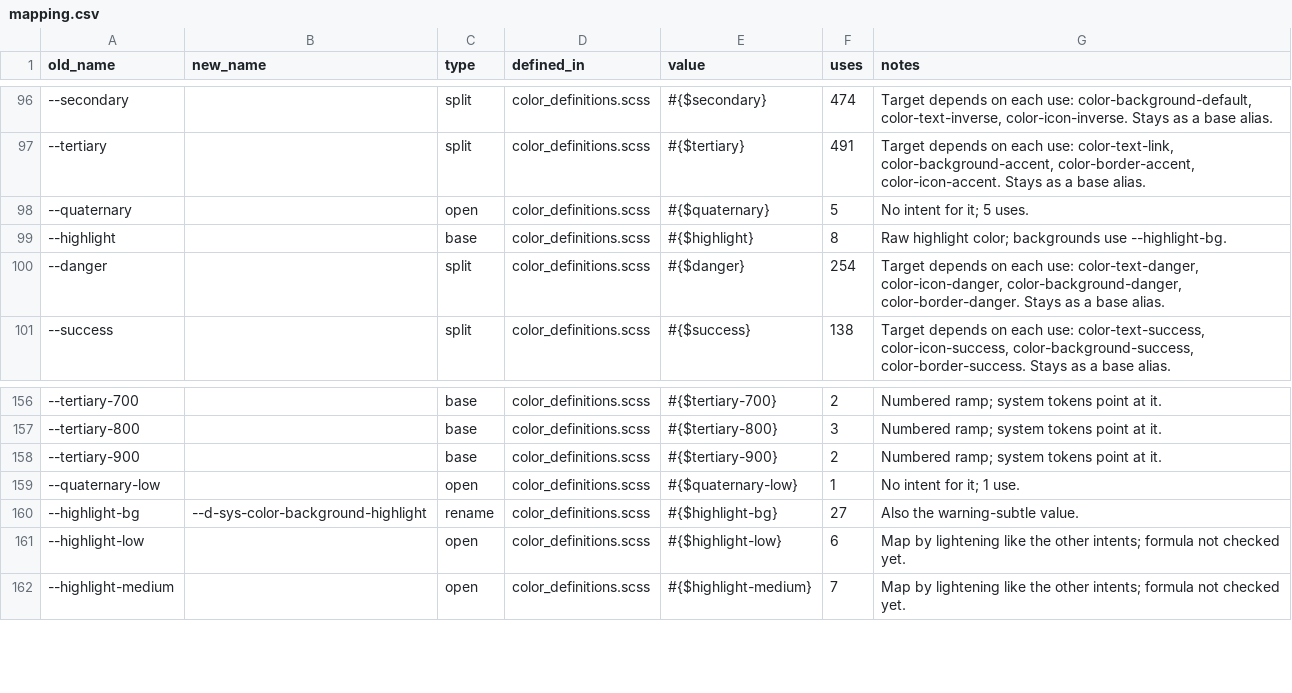
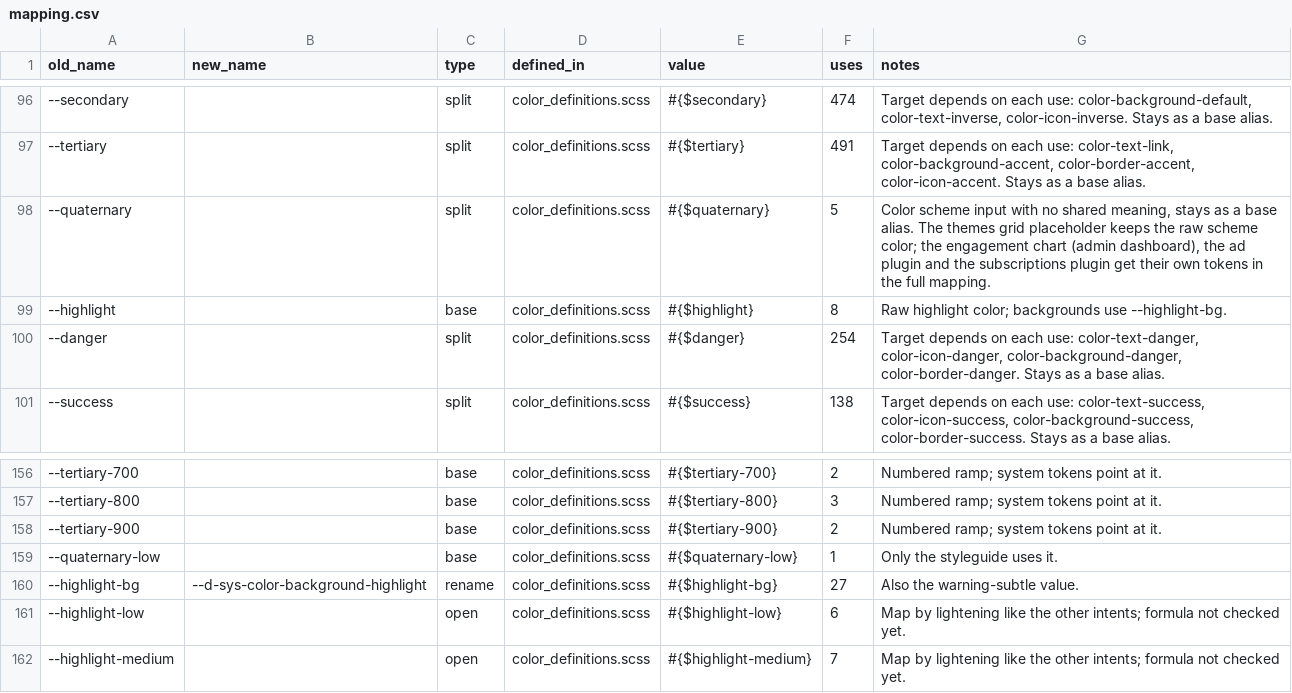
Before and after one commit to nolosb/discourse-CSS-variables, a CSV file: mapping.csv, drawn as a sheet; only a part is shown, gaps mark what is left out.

Commit message:
DEV: Map the quaternary scheme color

```diff
--- a/mapping.csv
+++ b/mapping.csv
@@ -97,3 +97,3 @@ old_name,new_name,type,defined_in,value,uses,notes
 --tertiary,,split,color_definitions.scss,#{$tertiary},491,"Target depends on each use: color-text-link, color-background-accent, color-border-accent, color-icon-accent. Stays as a base alias."
---quaternary,,open,color_definitions.scss,#{$quaternary},5,No intent for it; 5 uses.
+--quaternary,,split,color_definitions.scss,#{$quaternary},5,"Color scheme input with no shared meaning, stays as a base alias. The themes grid placeholder keeps the raw scheme color; the engagement chart (admin dashboard), the ad plugin and the subscriptions plugin get their own tokens in the full mapping."
 --highlight,,base,color_definitions.scss,#{$highlight},8,Raw highlight color; backgrounds use --highlight-bg.
@@ -158,3 +158,3 @@ old_name,new_name,type,defined_in,value,uses,notes
 --tertiary-900,,base,color_definitions.scss,#{$tertiary-900},2,Numbered ramp; system tokens point at it.
---quaternary-low,,open,color_definitions.scss,#{$quaternary-low},1,No intent for it; 1 use.
+--quaternary-low,,base,color_definitions.scss,#{$quaternary-low},1,Only the styleguide uses it.
 --highlight-bg,--d-sys-color-background-highlight,rename,color_definitions.scss,#{$highlight-bg},27,Also the warning-subtle value.
```
Also changed, not shown: 1 other file.
